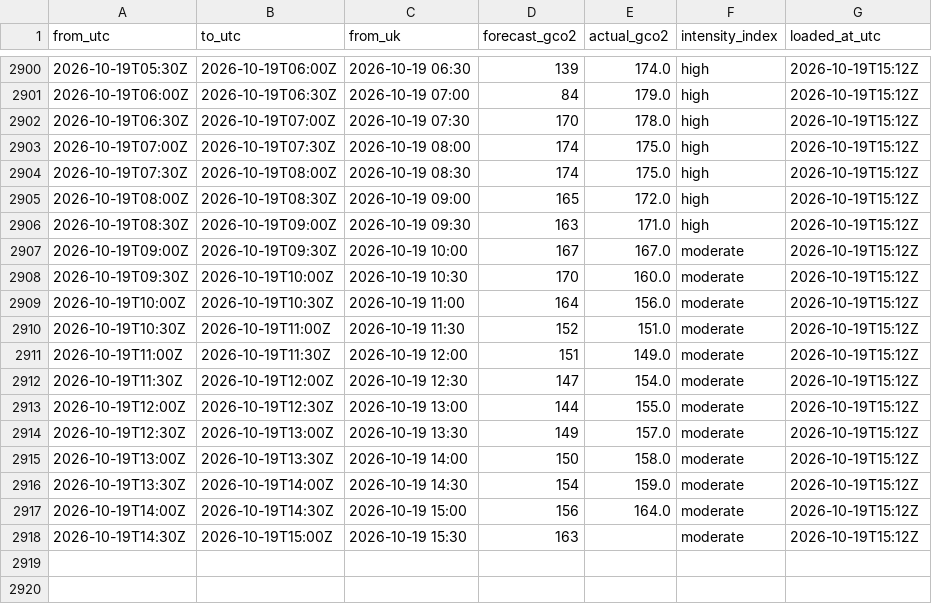
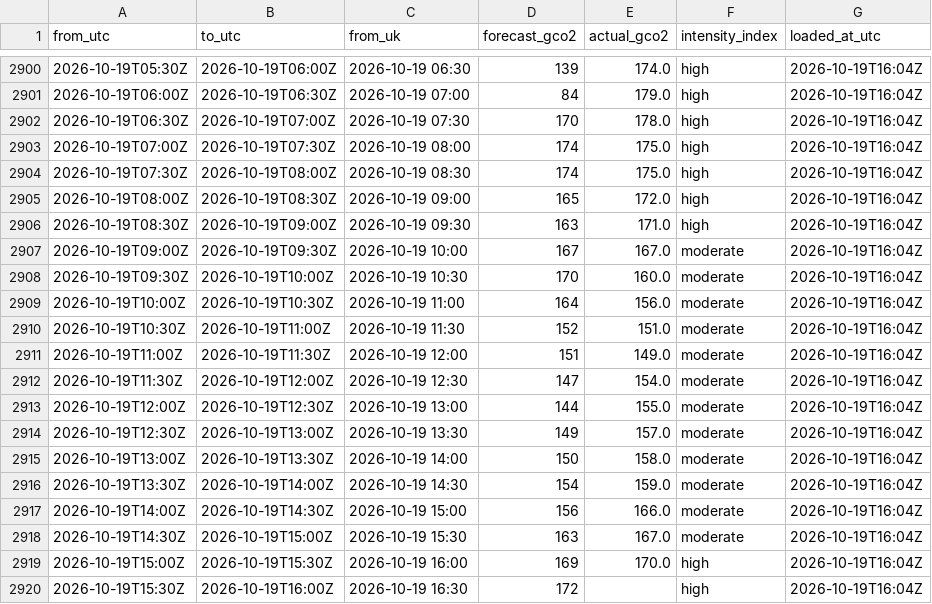
Before and after one commit to raphaliyarohit-collab/uk-grid-carbon, a CSV file: data/national_intensity.csv, drawn as a sheet; only a part is shown, gaps mark what is left out; the diff covers the shown part only.

```diff
--- a/data/national_intensity.csv
+++ b/data/national_intensity.csv
@@ -2900,19 +2900,21 @@ from_utc,to_utc,from_uk,forecast_gco2,actual_gco2,intensity_index,loaded_at_utc
-2026-10-19T05:30Z,2026-10-19T06:00Z,2026-10-19 06:30,139,174.0,high,2026-10-19T15:12Z
-2026-10-19T06:00Z,2026-10-19T06:30Z,2026-10-19 07:00,84,179.0,high,2026-10-19T15:12Z
-2026-10-19T06:30Z,2026-10-19T07:00Z,2026-10-19 07:30,170,178.0,high,2026-10-19T15:12Z
-2026-10-19T07:00Z,2026-10-19T07:30Z,2026-10-19 08:00,174,175.0,high,2026-10-19T15:12Z
-2026-10-19T07:30Z,2026-10-19T08:00Z,2026-10-19 08:30,174,175.0,high,2026-10-19T15:12Z
-2026-10-19T08:00Z,2026-10-19T08:30Z,2026-10-19 09:00,165,172.0,high,2026-10-19T15:12Z
-2026-10-19T08:30Z,2026-10-19T09:00Z,2026-10-19 09:30,163,171.0,high,2026-10-19T15:12Z
-2026-10-19T09:00Z,2026-10-19T09:30Z,2026-10-19 10:00,167,167.0,moderate,2026-10-19T15:12Z
-2026-10-19T09:30Z,2026-10-19T10:00Z,2026-10-19 10:30,170,160.0,moderate,2026-10-19T15:12Z
-2026-10-19T10:00Z,2026-10-19T10:30Z,2026-10-19 11:00,164,156.0,moderate,2026-10-19T15:12Z
-2026-10-19T10:30Z,2026-10-19T11:00Z,2026-10-19 11:30,152,151.0,moderate,2026-10-19T15:12Z
-2026-10-19T11:00Z,2026-10-19T11:30Z,2026-10-19 12:00,151,149.0,moderate,2026-10-19T15:12Z
-2026-10-19T11:30Z,2026-10-19T12:00Z,2026-10-19 12:30,147,154.0,moderate,2026-10-19T15:12Z
-2026-10-19T12:00Z,2026-10-19T12:30Z,2026-10-19 13:00,144,155.0,moderate,2026-10-19T15:12Z
-2026-10-19T12:30Z,2026-10-19T13:00Z,2026-10-19 13:30,149,157.0,moderate,2026-10-19T15:12Z
-2026-10-19T13:00Z,2026-10-19T13:30Z,2026-10-19 14:00,150,158.0,moderate,2026-10-19T15:12Z
-2026-10-19T13:30Z,2026-10-19T14:00Z,2026-10-19 14:30,154,159.0,moderate,2026-10-19T15:12Z
-2026-10-19T14:00Z,2026-10-19T14:30Z,2026-10-19 15:00,156,164.0,moderate,2026-10-19T15:12Z
-2026-10-19T14:30Z,2026-10-19T15:00Z,2026-10-19 15:30,163,,moderate,2026-10-19T15:12Z
+2026-10-19T05:30Z,2026-10-19T06:00Z,2026-10-19 06:30,139,174.0,high,2026-10-19T16:04Z
+2026-10-19T06:00Z,2026-10-19T06:30Z,2026-10-19 07:00,84,179.0,high,2026-10-19T16:04Z
+2026-10-19T06:30Z,2026-10-19T07:00Z,2026-10-19 07:30,170,178.0,high,2026-10-19T16:04Z
+2026-10-19T07:00Z,2026-10-19T07:30Z,2026-10-19 08:00,174,175.0,high,2026-10-19T16:04Z
+2026-10-19T07:30Z,2026-10-19T08:00Z,2026-10-19 08:30,174,175.0,high,2026-10-19T16:04Z
+2026-10-19T08:00Z,2026-10-19T08:30Z,2026-10-19 09:00,165,172.0,high,2026-10-19T16:04Z
+2026-10-19T08:30Z,2026-10-19T09:00Z,2026-10-19 09:30,163,171.0,high,2026-10-19T16:04Z
+2026-10-19T09:00Z,2026-10-19T09:30Z,2026-10-19 10:00,167,167.0,moderate,2026-10-19T16:04Z
+2026-10-19T09:30Z,2026-10-19T10:00Z,2026-10-19 10:30,170,160.0,moderate,2026-10-19T16:04Z
+2026-10-19T10:00Z,2026-10-19T10:30Z,2026-10-19 11:00,164,156.0,moderate,2026-10-19T16:04Z
+2026-10-19T10:30Z,2026-10-19T11:00Z,2026-10-19 11:30,152,151.0,moderate,2026-10-19T16:04Z
+2026-10-19T11:00Z,2026-10-19T11:30Z,2026-10-19 12:00,151,149.0,moderate,2026-10-19T16:04Z
+2026-10-19T11:30Z,2026-10-19T12:00Z,2026-10-19 12:30,147,154.0,moderate,2026-10-19T16:04Z
+2026-10-19T12:00Z,2026-10-19T12:30Z,2026-10-19 13:00,144,155.0,moderate,2026-10-19T16:04Z
+2026-10-19T12:30Z,2026-10-19T13:00Z,2026-10-19 13:30,149,157.0,moderate,2026-10-19T16:04Z
+2026-10-19T13:00Z,2026-10-19T13:30Z,2026-10-19 14:00,150,158.0,moderate,2026-10-19T16:04Z
+2026-10-19T13:30Z,2026-10-19T14:00Z,2026-10-19 14:30,154,159.0,moderate,2026-10-19T16:04Z
+2026-10-19T14:00Z,2026-10-19T14:30Z,2026-10-19 15:00,156,166.0,moderate,2026-10-19T16:04Z
+2026-10-19T14:30Z,2026-10-19T15:00Z,2026-10-19 15:30,163,167.0,moderate,2026-10-19T16:04Z
+2026-10-19T15:00Z,2026-10-19T15:30Z,2026-10-19 16:00,169,170.0,high,2026-10-19T16:04Z
+2026-10-19T15:30Z,2026-10-19T16:00Z,2026-10-19 16:30,172,,high,2026-10-19T16:04Z
```
Also changed, not shown: 27 edited cells elsewhere in this file, data/national_generation.csv, data/regional_forecast_48h.csv, 1 other file.
